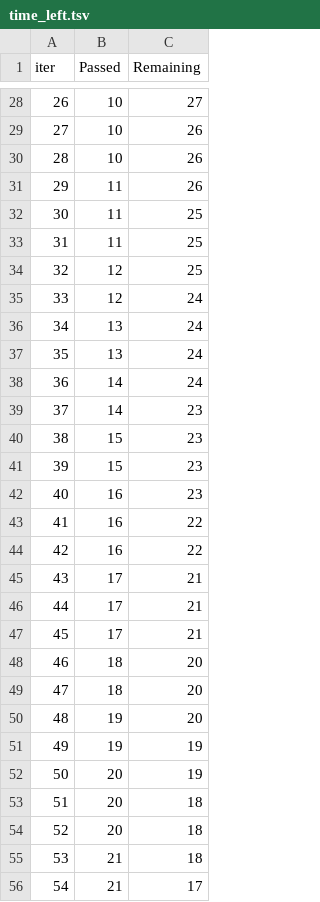
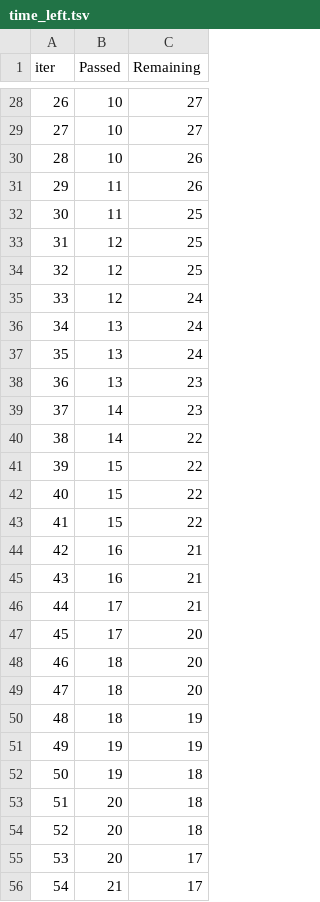
Before and after one commit to rohansiddeshwara/score_predictor, a TSV file: catboost_info/time_left.tsv, drawn as a sheet; only a part is shown, gaps mark what is left out; the diff covers the shown part only.

```diff
--- a/catboost_info/time_left.tsv
+++ b/catboost_info/time_left.tsv
@@ -28,3 +28,3 @@ iter	Passed	Remaining
 26	10	27
-27	10	26
+27	10	27
 28	10	26
@@ -32,3 +32,3 @@ iter	Passed	Remaining
 30	11	25
-31	11	25
+31	12	25
 32	12	25
@@ -37,20 +37,20 @@ iter	Passed	Remaining
 35	13	24
-36	14	24
+36	13	23
 37	14	23
-38	15	23
-39	15	23
-40	16	23
-41	16	22
-42	16	22
-43	17	21
+38	14	22
+39	15	22
+40	15	22
+41	15	22
+42	16	21
+43	16	21
 44	17	21
-45	17	21
+45	17	20
 46	18	20
 47	18	20
-48	19	20
+48	18	19
 49	19	19
-50	20	19
+50	19	18
 51	20	18
 52	20	18
-53	21	18
+53	20	17
 54	21	17
```
Also changed, not shown: 65 edited cells elsewhere in this file, 6 other files.
